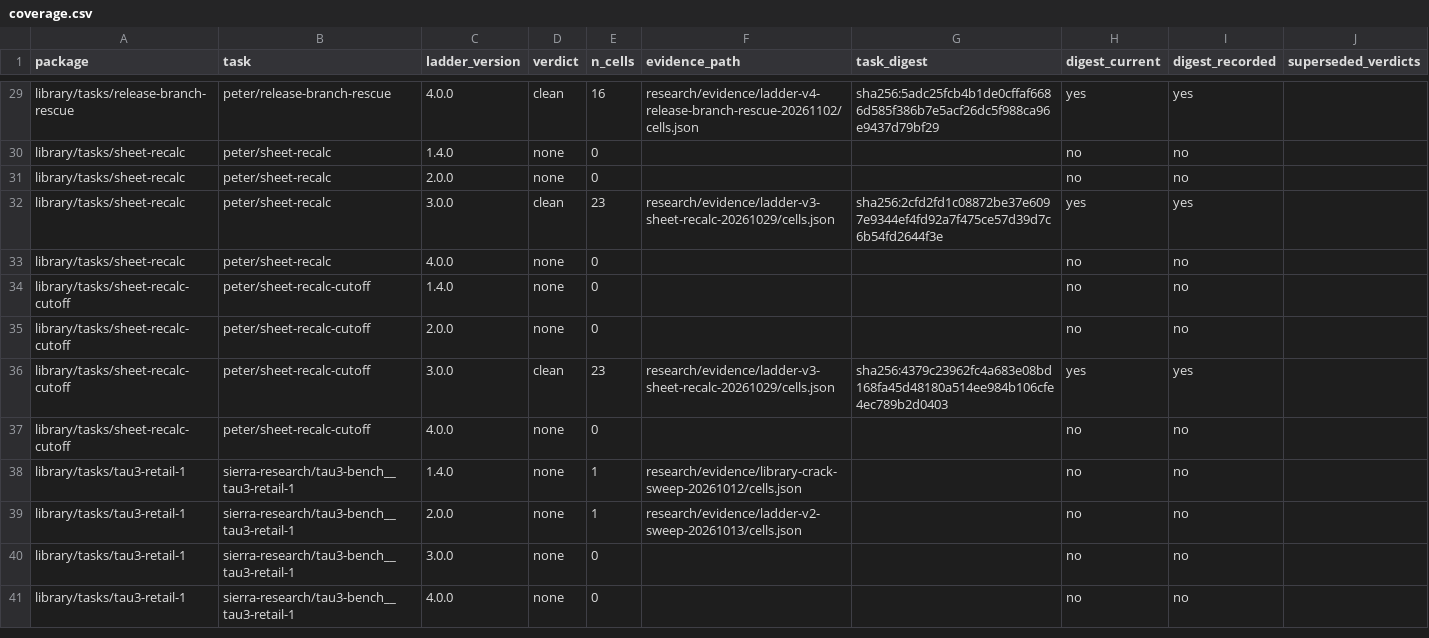
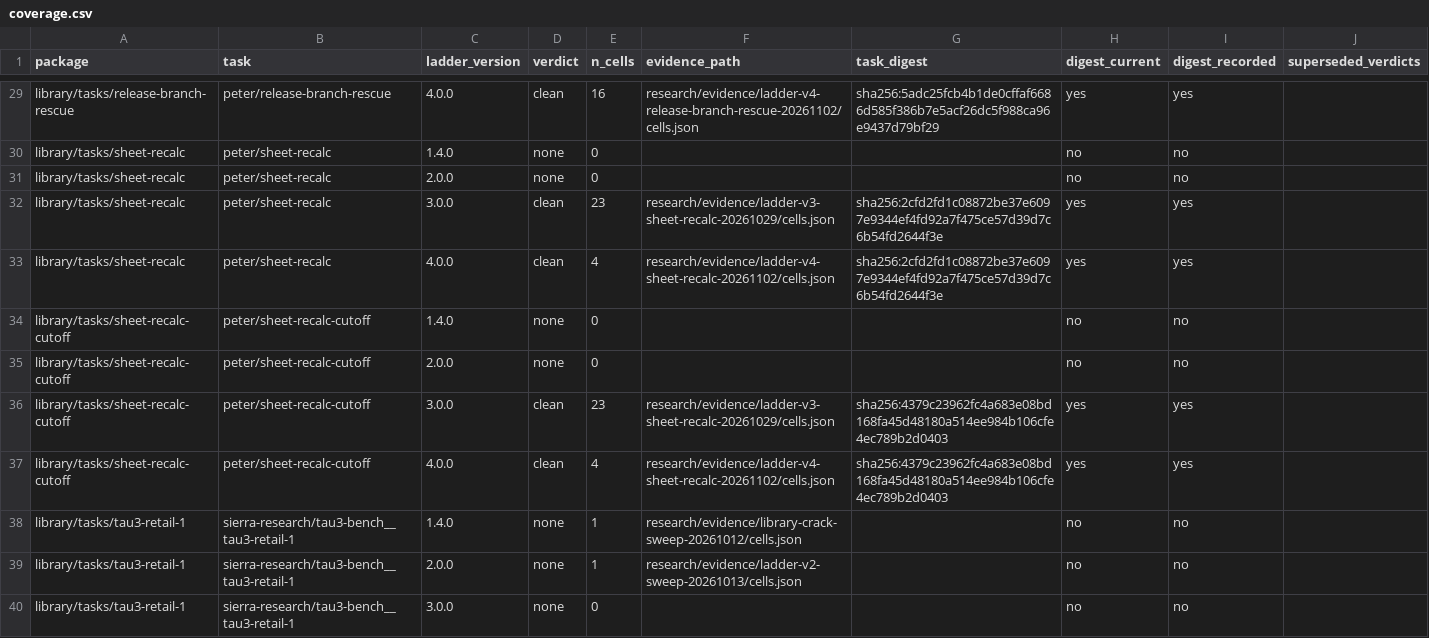
Before and after one commit to PeterMakhnatch/eval-lab, a CSV file: research/experiments/library-ladder-coverage/coverage.csv, drawn as a sheet; only a part is shown, gaps mark what is left out; the shorter side is filled out with more unchanged rows.

Commit message:
HAR-255: place multi-package ladder ledgers per record task_dir in the coverage matrix

```diff
--- a/research/experiments/library-ladder-coverage/coverage.csv
+++ b/research/experiments/library-ladder-coverage/coverage.csv
@@ -32,3 +32,3 @@ library/tasks/sheet-recalc,peter/sheet-recalc,2.0.0,none,0,,,no,no,
 library/tasks/sheet-recalc,peter/sheet-recalc,3.0.0,clean,23,research/evidence/ladder-v3-sheet-recalc-20261029/cells.json,sha256:2cfd2fd1c08872be37e6097e9344ef4fd92a7f475ce57d39d7c6b54fd2644f3e,yes,yes,
-library/tasks/sheet-recalc,peter/sheet-recalc,4.0.0,none,0,,,no,no,
+library/tasks/sheet-recalc,peter/sheet-recalc,4.0.0,clean,4,research/evidence/ladder-v4-sheet-recalc-20261102/cells.json,sha256:2cfd2fd1c08872be37e6097e9344ef4fd92a7f475ce57d39d7c6b54fd2644f3e,yes,yes,
 library/tasks/sheet-recalc-cutoff,peter/sheet-recalc-cutoff,1.4.0,none,0,,,no,no,
@@ -36,3 +36,3 @@ library/tasks/sheet-recalc-cutoff,peter/sheet-recalc-cutoff,2.0.0,none,0,,,no,no
 library/tasks/sheet-recalc-cutoff,peter/sheet-recalc-cutoff,3.0.0,clean,23,research/evidence/ladder-v3-sheet-recalc-20261029/cells.json,sha256:4379c23962fc4a683e08bd168fa45d48180a514ee984b106cfe4ec789b2d0403,yes,yes,
-library/tasks/sheet-recalc-cutoff,peter/sheet-recalc-cutoff,4.0.0,none,0,,,no,no,
+library/tasks/sheet-recalc-cutoff,peter/sheet-recalc-cutoff,4.0.0,clean,4,research/evidence/ladder-v4-sheet-recalc-20261102/cells.json,sha256:4379c23962fc4a683e08bd168fa45d48180a514ee984b106cfe4ec789b2d0403,yes,yes,
 library/tasks/tau3-retail-1,sierra-research/tau3-bench__tau3-retail-1,1.4.0,none,1,research/evidence/library-crack-sweep-20261012/cells.json,,no,no,
```
Also changed, not shown: 4 other files.
